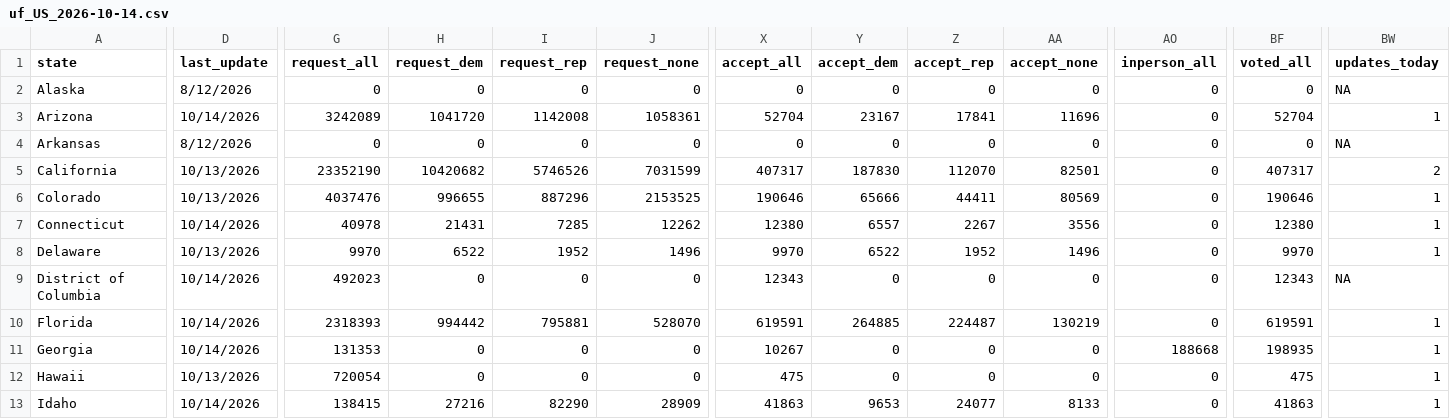
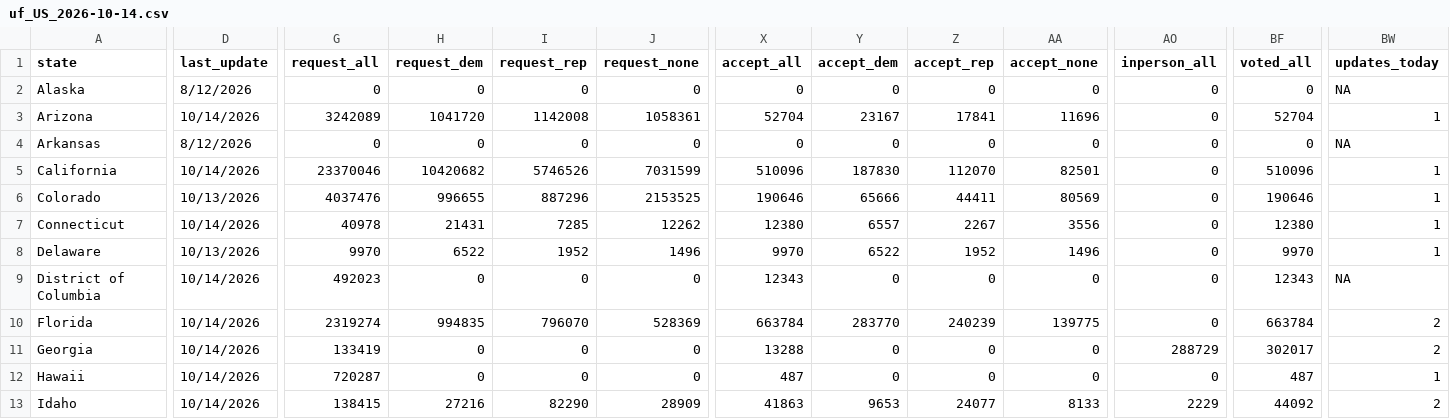
Before and after one commit to DanCunningham22/2026-Midterm, a CSV file: pipeline/data/earlyvote/2026/uf_US_2026-10-14.csv, drawn as a sheet; only a part is shown, gaps mark what is left out; the diff covers the shown part only; the diff names each change by its address in the sheet, - before the commit and + after, or states it on an @@ line.

```diff
--- a/pipeline/data/earlyvote/2026/uf_US_2026-10-14.csv
+++ b/pipeline/data/earlyvote/2026/uf_US_2026-10-14.csv
-D5 (last_update): 10/13/2026
+D5 (last_update): 10/14/2026
-G5 (request_all): 23352190
+G5 (request_all): 23370046
-X5 (accept_all): 407317
+X5 (accept_all): 510096
-BF5 (voted_all): 407317
+BF5 (voted_all): 510096
-BW5 (updates_today): 2
+BW5 (updates_today): 1
-G10 (request_all): 2318393
+G10 (request_all): 2319274
-H10 (request_dem): 994442
+H10 (request_dem): 994835
-I10 (request_rep): 795881
+I10 (request_rep): 796070
-J10 (request_none): 528070
+J10 (request_none): 528369
-X10 (accept_all): 619591
+X10 (accept_all): 663784
-Y10 (accept_dem): 264885
+Y10 (accept_dem): 283770
-Z10 (accept_rep): 224487
+Z10 (accept_rep): 240239
-AA10 (accept_none): 130219
+AA10 (accept_none): 139775
-BF10 (voted_all): 619591
+BF10 (voted_all): 663784
-BW10:BW11 (updates_today): 1
+BW10:BW11 (updates_today): 2
-G11 (request_all): 131353
+G11 (request_all): 133419
-X11 (accept_all): 10267
+X11 (accept_all): 13288
-AO11 (inperson_all): 188668
+AO11 (inperson_all): 288729
-BF11 (voted_all): 198935
+BF11 (voted_all): 302017
-D12 (last_update): 10/13/2026
+D12 (last_update): 10/14/2026
-G12 (request_all): 720054
+G12 (request_all): 720287
-X12 (accept_all): 475
+X12 (accept_all): 487
-BF12 (voted_all): 475
+BF12 (voted_all): 487
-AO13 (inperson_all): 0
+AO13 (inperson_all): 2229
-BF13 (voted_all): 41863
+BF13 (voted_all): 44092
-BW13 (updates_today): 1
+BW13 (updates_today): 2
```
Also changed, not shown: 45 edited cells elsewhere in this file, 3 other files.
